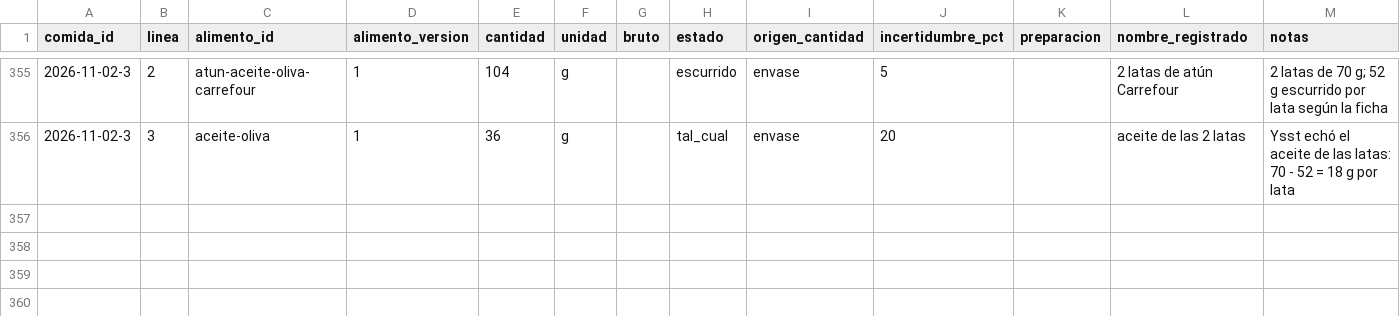
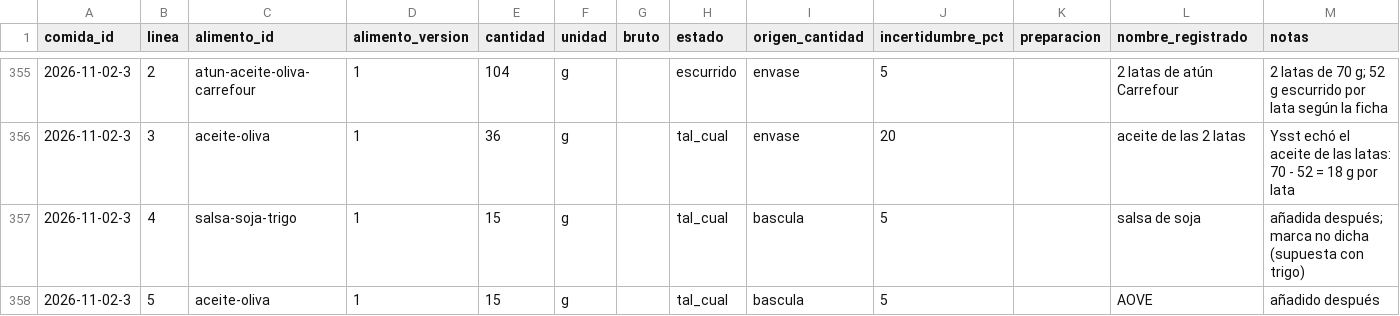
Before and after one commit to DreiSup/salud, a CSV file: datos/comida_items.csv, drawn as a sheet; only a part is shown, gaps mark what is left out.

```diff
--- a/datos/comida_items.csv
+++ b/datos/comida_items.csv
@@ -356 +356,3 @@ comida_id,linea,alimento_id,alimento_version,cantidad,unidad,bruto,estado,origen
 2026-11-02-3,3,aceite-oliva,1,36,g,,tal_cual,envase,20,,aceite de las 2 latas,Ysst echó el aceite de las latas: 70 - 52 = 18 g por lata
+2026-11-02-3,4,salsa-soja-trigo,1,15,g,,tal_cual,bascula,5,,salsa de soja,añadida después; marca no dicha (supuesta con trigo)
+2026-11-02-3,5,aceite-oliva,1,15,g,,tal_cual,bascula,5,,AOVE,añadido después
```
Also changed, not shown: datos/comidas.csv.
